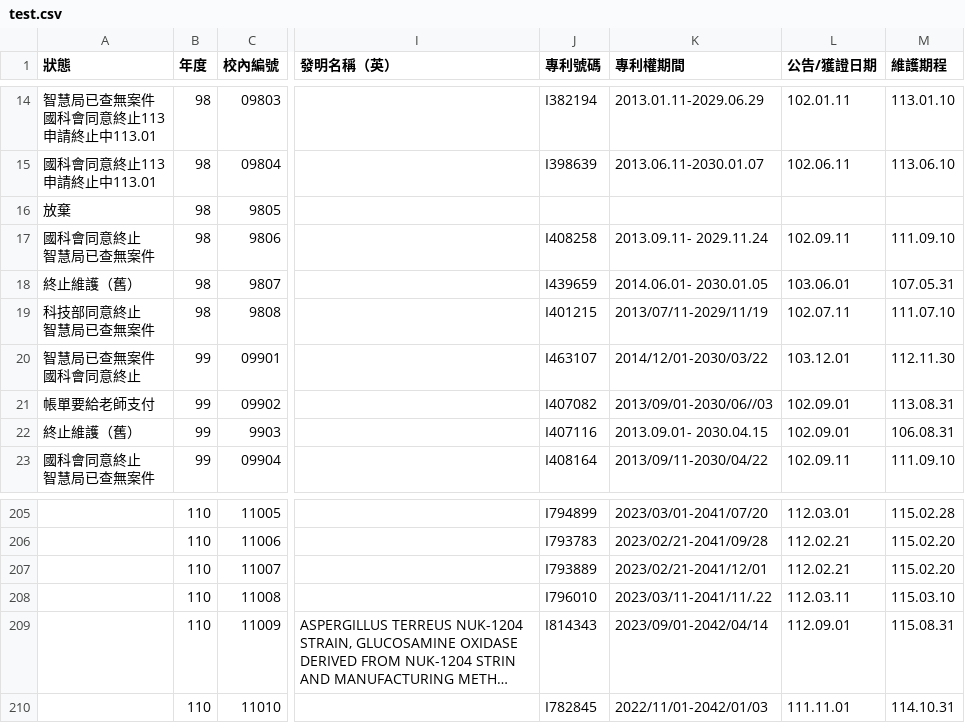
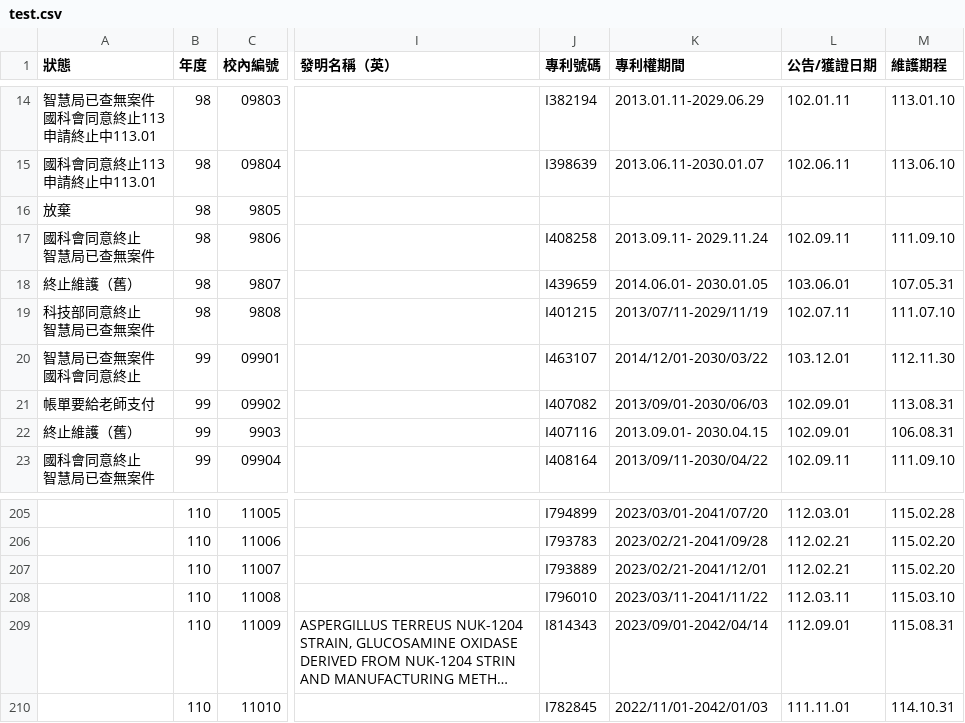
Before and after one commit to henry753951/PatentsHub, a CSV file: .importSystem/test.csv, drawn as a sheet; only a part is shown, gaps mark what is left out; long unchanged cells end in …; the diff names each change by its address in the sheet, - before the commit and + after, or states it on an @@ line.

```diff
--- a/.importSystem/test.csv
+++ b/.importSystem/test.csv
-K21 (專利權期間): 2013/09/01-2030/06//03
+K21 (專利權期間): 2013/09/01-2030/06/03
-K208 (專利權期間): 2023/03/11-2041/11/.22
+K208 (專利權期間): 2023/03/11-2041/11/22
```
Also changed, not shown: 50 other files.
